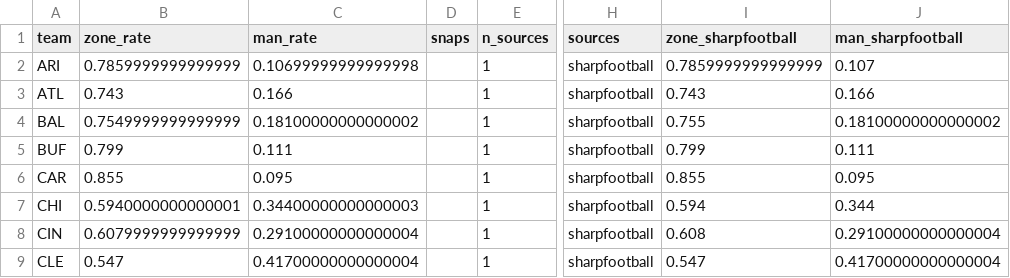
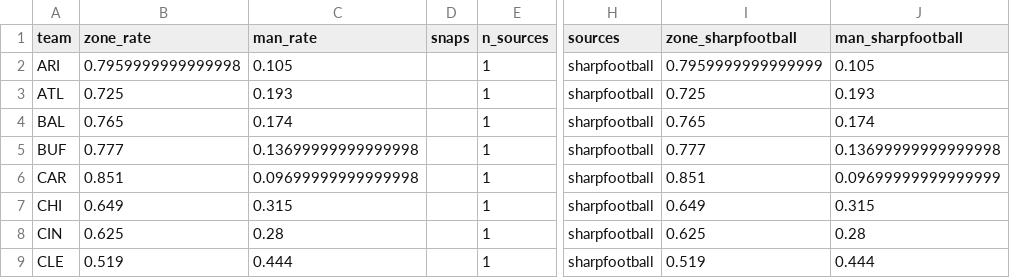
Before and after one commit to drewjhutch-ai/NFL-Model, a CSV file: scheme_data/coverage_2026.csv, drawn as a sheet; only a part is shown, gaps mark what is left out; the diff covers the shown part only; the diff names each change by its address in the sheet, - before the commit and + after, or states it on an @@ line.

```diff
--- a/scheme_data/coverage_2026.csv
+++ b/scheme_data/coverage_2026.csv
-B2 (zone_rate): 0.7859999999999999
+B2 (zone_rate): 0.7959999999999998
-C2 (man_rate): 0.10699999999999998
+C2 (man_rate): 0.105
-I2 (zone_sharpfootball): 0.7859999999999999
+I2 (zone_sharpfootball): 0.7959999999999999
-J2 (man_sharpfootball): 0.107
+J2 (man_sharpfootball): 0.105
-B3 (zone_rate): 0.743
+B3 (zone_rate): 0.725
-C3 (man_rate): 0.166
+C3 (man_rate): 0.193
-I3 (zone_sharpfootball): 0.743
+I3 (zone_sharpfootball): 0.725
-J3 (man_sharpfootball): 0.166
+J3 (man_sharpfootball): 0.193
-B4 (zone_rate): 0.7549999999999999
+B4 (zone_rate): 0.765
-C4 (man_rate): 0.18100000000000002
+C4 (man_rate): 0.174
-I4 (zone_sharpfootball): 0.755
+I4 (zone_sharpfootball): 0.765
-J4 (man_sharpfootball): 0.18100000000000002
+J4 (man_sharpfootball): 0.174
-B5 (zone_rate): 0.799
+B5 (zone_rate): 0.777
-C5 (man_rate): 0.111
+C5 (man_rate): 0.13699999999999998
-I5 (zone_sharpfootball): 0.799
+I5 (zone_sharpfootball): 0.777
-J5 (man_sharpfootball): 0.111
+J5 (man_sharpfootball): 0.13699999999999998
-B6 (zone_rate): 0.855
+B6 (zone_rate): 0.851
-C6 (man_rate): 0.095
+C6 (man_rate): 0.09699999999999998
-I6 (zone_sharpfootball): 0.855
+I6 (zone_sharpfootball): 0.851
-J6 (man_sharpfootball): 0.095
+J6 (man_sharpfootball): 0.09699999999999999
-B7 (zone_rate): 0.5940000000000001
+B7 (zone_rate): 0.649
-C7 (man_rate): 0.34400000000000003
+C7 (man_rate): 0.315
-I7 (zone_sharpfootball): 0.594
+I7 (zone_sharpfootball): 0.649
-J7 (man_sharpfootball): 0.344
+J7 (man_sharpfootball): 0.315
-B8 (zone_rate): 0.6079999999999999
+B8 (zone_rate): 0.625
-C8 (man_rate): 0.29100000000000004
+C8 (man_rate): 0.28
-I8 (zone_sharpfootball): 0.608
+I8 (zone_sharpfootball): 0.625
-J8 (man_sharpfootball): 0.29100000000000004
+J8 (man_sharpfootball): 0.28
-B9 (zone_rate): 0.547
+B9 (zone_rate): 0.519
-C9 (man_rate): 0.41700000000000004
+C9 (man_rate): 0.444
-I9 (zone_sharpfootball): 0.547
+I9 (zone_sharpfootball): 0.519
-J9 (man_sharpfootball): 0.41700000000000004
+J9 (man_sharpfootball): 0.444
```
Also changed, not shown: 94 edited cells elsewhere in this file, history/proj_history_2026.csv, history/team_history_2026.csv, 17 other files.
